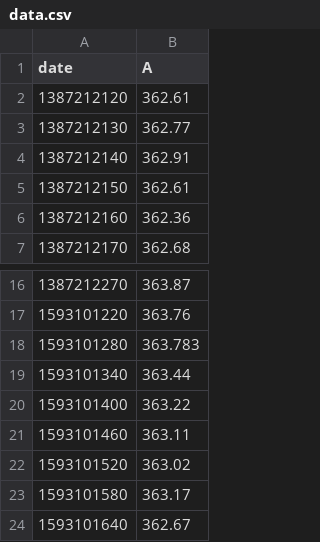
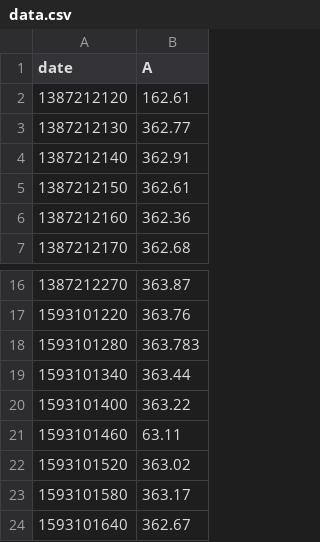
Before and after one commit to GalPin-Ark/data-csv, a CSV file: data.csv, drawn as a sheet; only a part is shown, gaps mark what is left out.

Commit message:
Update data.csv

```diff
--- a/data.csv
+++ b/data.csv
@@ -1,3 +1,3 @@
 date,A
-1387212120,362.61
+1387212120,162.61
 1387212130,362.77
@@ -20,3 +20,3 @@ date,A
 1593101400,363.22
-1593101460,363.11
+1593101460,63.11
 1593101520,363.02
```
